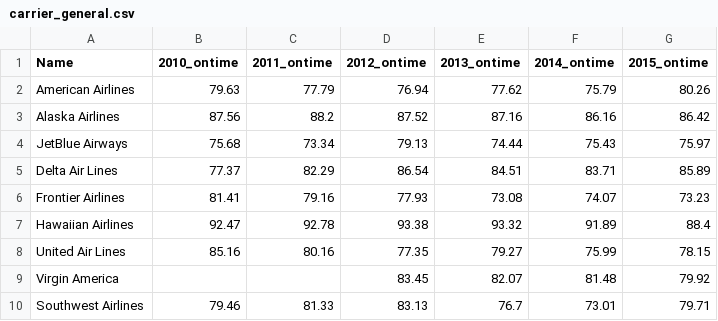
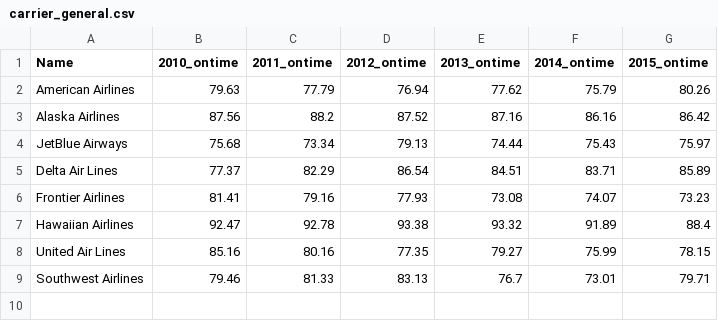
Before and after one commit to hmanso02/CS573-Final-Project, a CSV file: data/carrier_general.csv, drawn as a sheet.

```diff
--- a/data/carrier_general.csv
+++ b/data/carrier_general.csv
@@ -8,3 +8,2 @@ Hawaiian Airlines,92.47,92.78,93.38,93.32,91.89,88.4
 United Air Lines,85.16,80.16,77.35,79.27,75.99,78.15
-Virgin America,,,83.45,82.07,81.48,79.92
 Southwest Airlines,79.46,81.33,83.13,76.7,73.01,79.71
```
Also changed, not shown: 1 other file.
